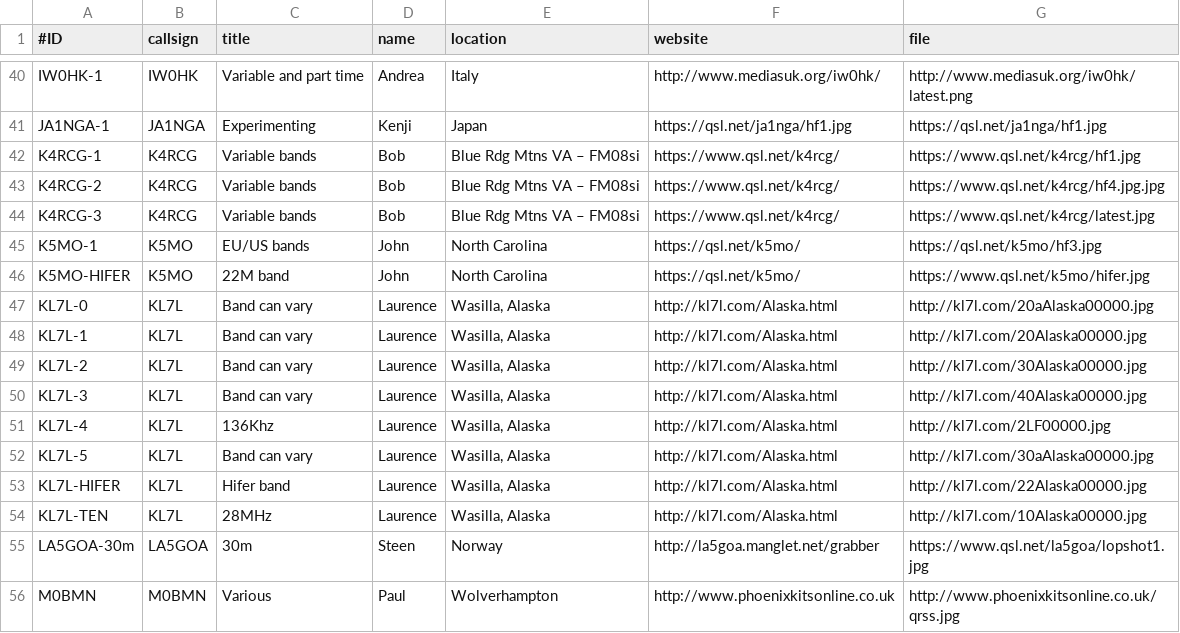
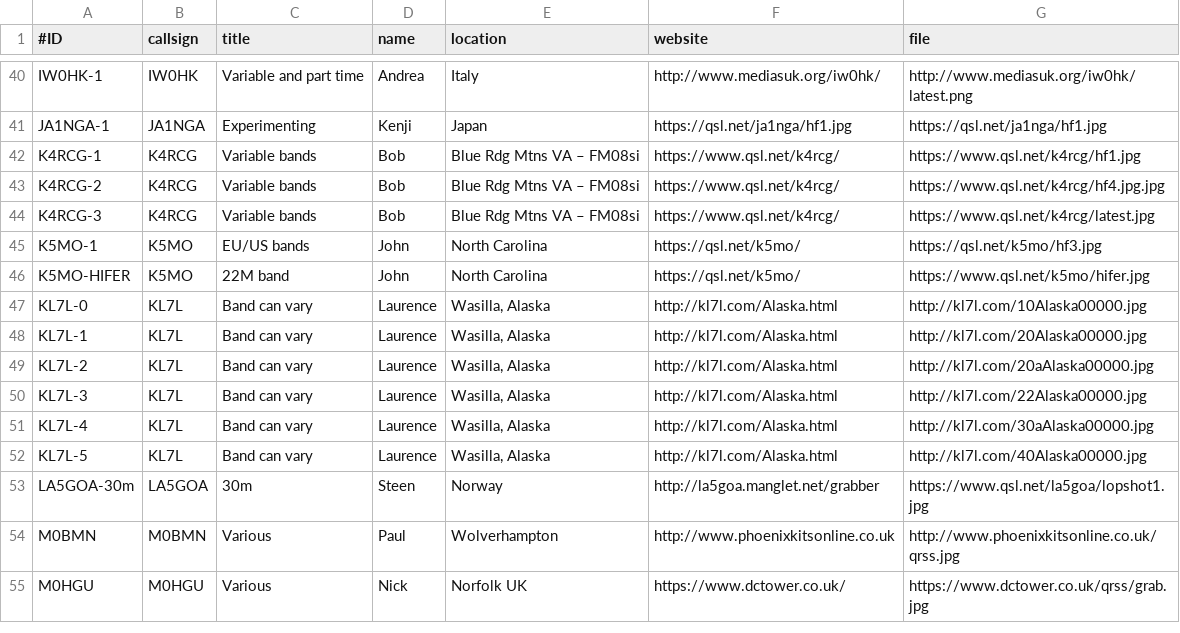
Before and after one commit to syedrizvinet/QRSS-plus-dev, a CSV file: grabbers.csv, drawn as a sheet; only a part is shown, gaps mark what is left out; the shorter side is filled out with more unchanged rows.

Commit message:
Updated KL7L links.
To better reflect current monitored usage vs filenames.

```diff
--- a/grabbers.csv
+++ b/grabbers.csv
@@ -46,10 +46,8 @@ K5MO-1,K5MO,EU/US bands,John,North Carolina,https://qsl.net/k5mo/,https://qsl.ne
 K5MO-HIFER,K5MO,22M band,John,North Carolina,https://qsl.net/k5mo/,https://www.qsl.net/k5mo/hifer.jpg
-KL7L-0,KL7L,Band can vary,Laurence,"Wasilla, Alaska",http://kl7l.com/Alaska.html,http://kl7l.com/20aAlaska00000.jpg
+KL7L-0,KL7L,Band can vary,Laurence,"Wasilla, Alaska",http://kl7l.com/Alaska.html,http://kl7l.com/10Alaska00000.jpg
 KL7L-1,KL7L,Band can vary,Laurence,"Wasilla, Alaska",http://kl7l.com/Alaska.html,http://kl7l.com/20Alaska00000.jpg
-KL7L-2,KL7L,Band can vary,Laurence,"Wasilla, Alaska",http://kl7l.com/Alaska.html,http://kl7l.com/30Alaska00000.jpg
-KL7L-3,KL7L,Band can vary,Laurence,"Wasilla, Alaska",http://kl7l.com/Alaska.html,http://kl7l.com/40Alaska00000.jpg
-KL7L-4,KL7L,136Khz,Laurence,"Wasilla, Alaska",http://kl7l.com/Alaska.html,http://kl7l.com/2LF00000.jpg
-KL7L-5,KL7L,Band can vary,Laurence,"Wasilla, Alaska",http://kl7l.com/Alaska.html,http://kl7l.com/30aAlaska00000.jpg
-KL7L-HIFER,KL7L,Hifer band,Laurence,"Wasilla, Alaska",http://kl7l.com/Alaska.html,http://kl7l.com/22Alaska00000.jpg
-KL7L-TEN,KL7L,28MHz,Laurence,"Wasilla, Alaska",http://kl7l.com/Alaska.html,http://kl7l.com/10Alaska00000.jpg
+KL7L-2,KL7L,Band can vary,Laurence,"Wasilla, Alaska",http://kl7l.com/Alaska.html,http://kl7l.com/20aAlaska00000.jpg
+KL7L-3,KL7L,Band can vary,Laurence,"Wasilla, Alaska",http://kl7l.com/Alaska.html,http://kl7l.com/22Alaska00000.jpg
+KL7L-4,KL7L,Band can vary,Laurence,"Wasilla, Alaska",http://kl7l.com/Alaska.html,http://kl7l.com/30aAlaska00000.jpg
+KL7L-5,KL7L,Band can vary,Laurence,"Wasilla, Alaska",http://kl7l.com/Alaska.html,http://kl7l.com/40Alaska00000.jpg
 LA5GOA-30m,LA5GOA,30m,Steen,Norway,http://la5goa.manglet.net/grabber,https://www.qsl.net/la5goa/lopshot1.jpg
```
